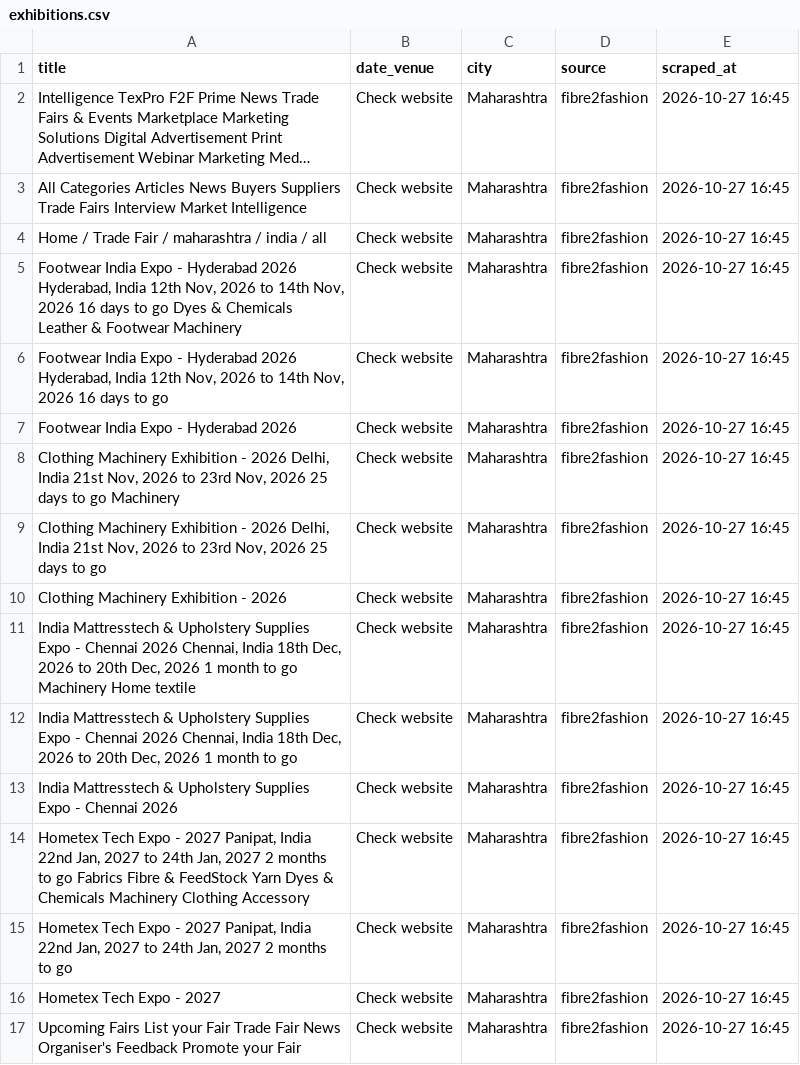
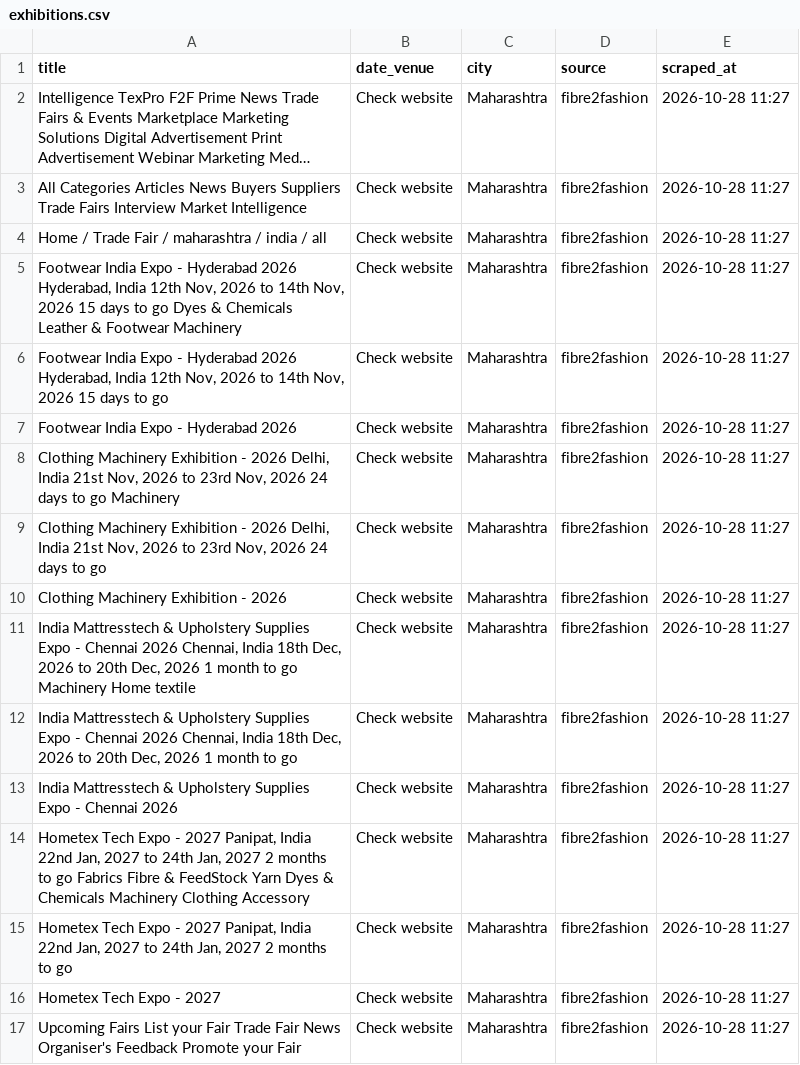
Before and after one commit to Customer-Delight/mh-exhibitions-scraper, a CSV file: exhibitions.csv, drawn as a sheet; long unchanged cells end in …; the diff names each change by its address in the sheet, - before the commit and + after, or states it on an @@ line.

```diff
--- a/exhibitions.csv
+++ b/exhibitions.csv
-E2:E17 (scraped_at): 2026-10-27 16:45
+E2:E17 (scraped_at): 2026-10-28 11:27
-A5 (title): …Nov, 2026 16 days to…
+A5 (title): …Nov, 2026 15 days to…
-A6 (title): …Nov, 2026 16 days to…
+A6 (title): …Nov, 2026 15 days to…
-A8 (title): …Nov, 2026 25 days to…
+A8 (title): …Nov, 2026 24 days to…
-A9 (title): …Nov, 2026 25 days to…
+A9 (title): …Nov, 2026 24 days to…
```
